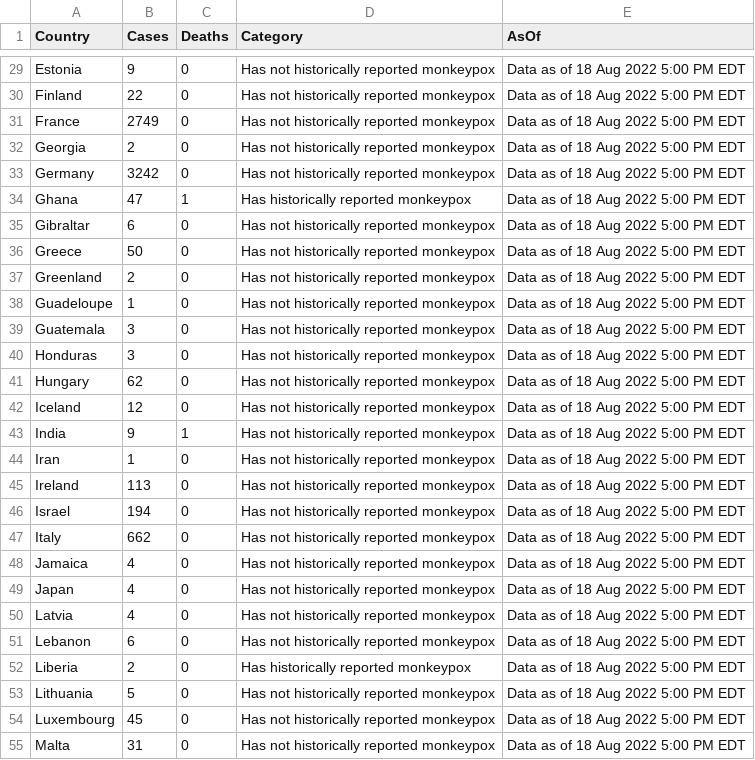
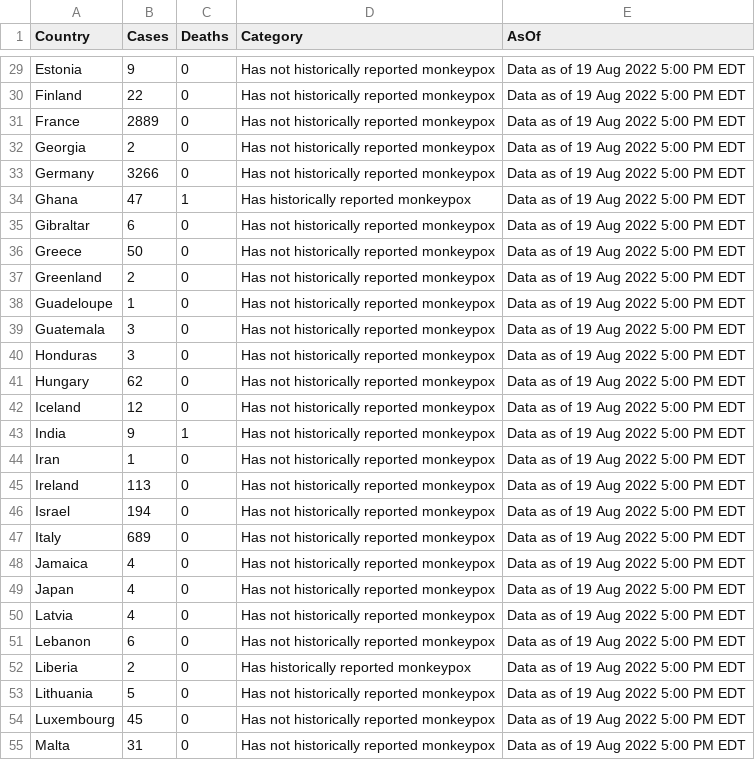
Before and after one commit to Dpay123/Mpox, a CSV file: cases.csv, drawn as a sheet; only a part is shown, gaps mark what is left out; the diff covers the shown part only; the diff names each change by its address in the sheet, - before the commit and + after, or states it on an @@ line.

```diff
--- a/cases.csv
+++ b/cases.csv
-E29:E55 (AsOf): Data as of 18 Aug 2022 5:00 PM EDT
+E29:E55 (AsOf): Data as of 19 Aug 2022 5:00 PM EDT
-B31 (Cases): 2749
+B31 (Cases): 2889
-B33 (Cases): 3242
+B33 (Cases): 3266
-B47 (Cases): 662
+B47 (Cases): 689
```
Also changed, not shown: 76 edited cells elsewhere in this file, 3 other files.
